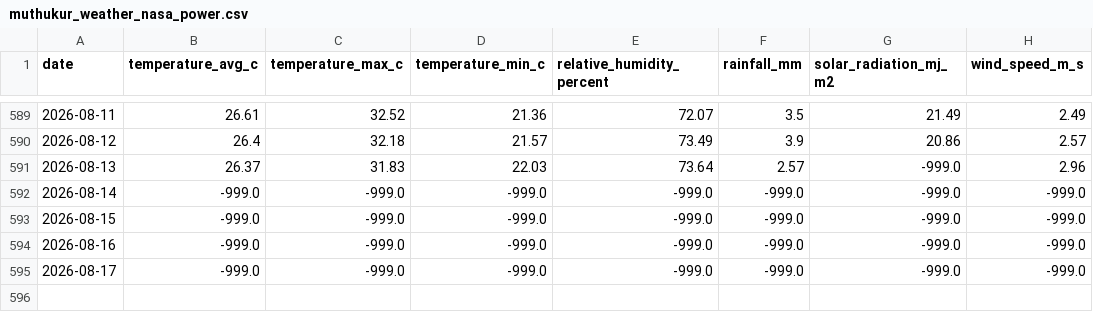
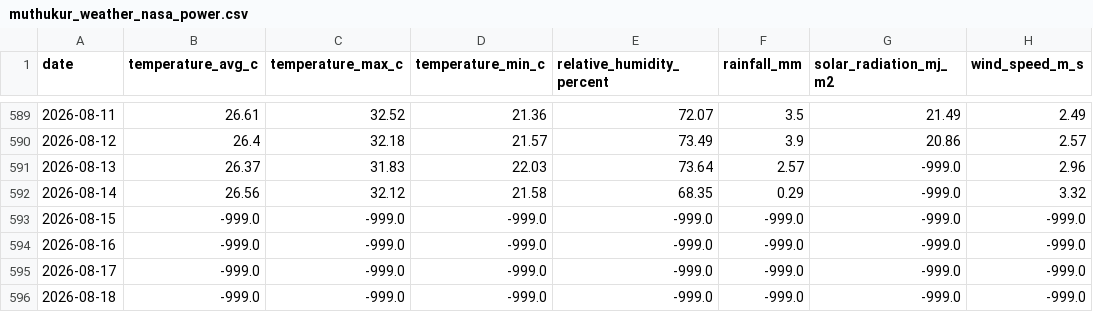
Before and after one commit to vanaprashanth/mango-digital-twin, a CSV file: data/raw/muthukur_weather_nasa_power.csv, drawn as a sheet; only a part is shown, gaps mark what is left out.

```diff
--- a/data/raw/muthukur_weather_nasa_power.csv
+++ b/data/raw/muthukur_weather_nasa_power.csv
@@ -591,3 +591,3 @@ date,temperature_avg_c,temperature_max_c,temperature_min_c,relative_humidity_per
 2026-08-13,26.37,31.83,22.03,73.64,2.57,-999.0,2.96
-2026-08-14,-999.0,-999.0,-999.0,-999.0,-999.0,-999.0,-999.0
+2026-08-14,26.56,32.12,21.58,68.35,0.29,-999.0,3.32
 2026-08-15,-999.0,-999.0,-999.0,-999.0,-999.0,-999.0,-999.0
@@ -595 +595,2 @@ date,temperature_avg_c,temperature_max_c,temperature_min_c,relative_humidity_per
 2026-08-17,-999.0,-999.0,-999.0,-999.0,-999.0,-999.0,-999.0
+2026-08-18,-999.0,-999.0,-999.0,-999.0,-999.0,-999.0,-999.0
```
Also changed, not shown: data/processed/muthukur_fao56_phenology_water_balance.csv, data/processed/muthukur_fao56_water_balance.csv, 9 other files.
